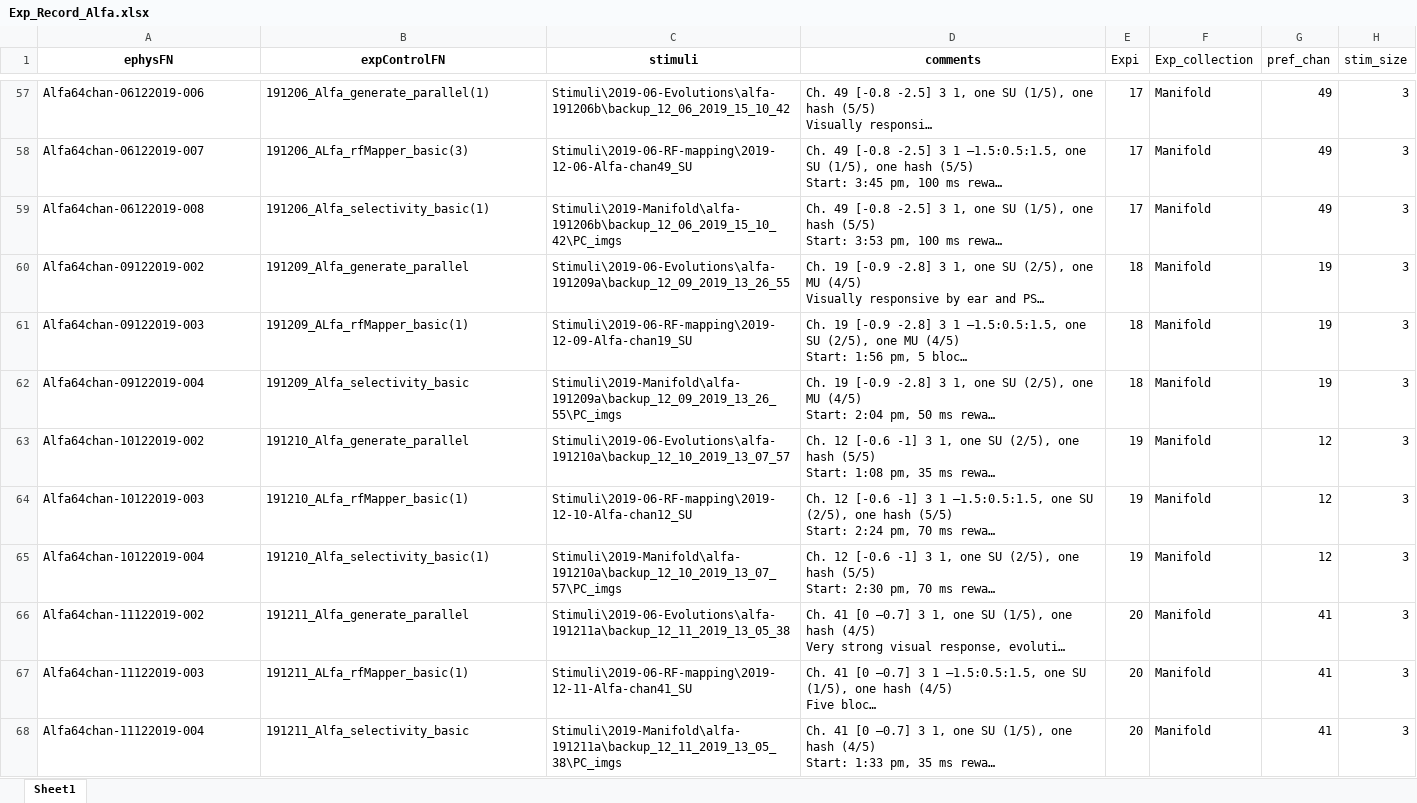
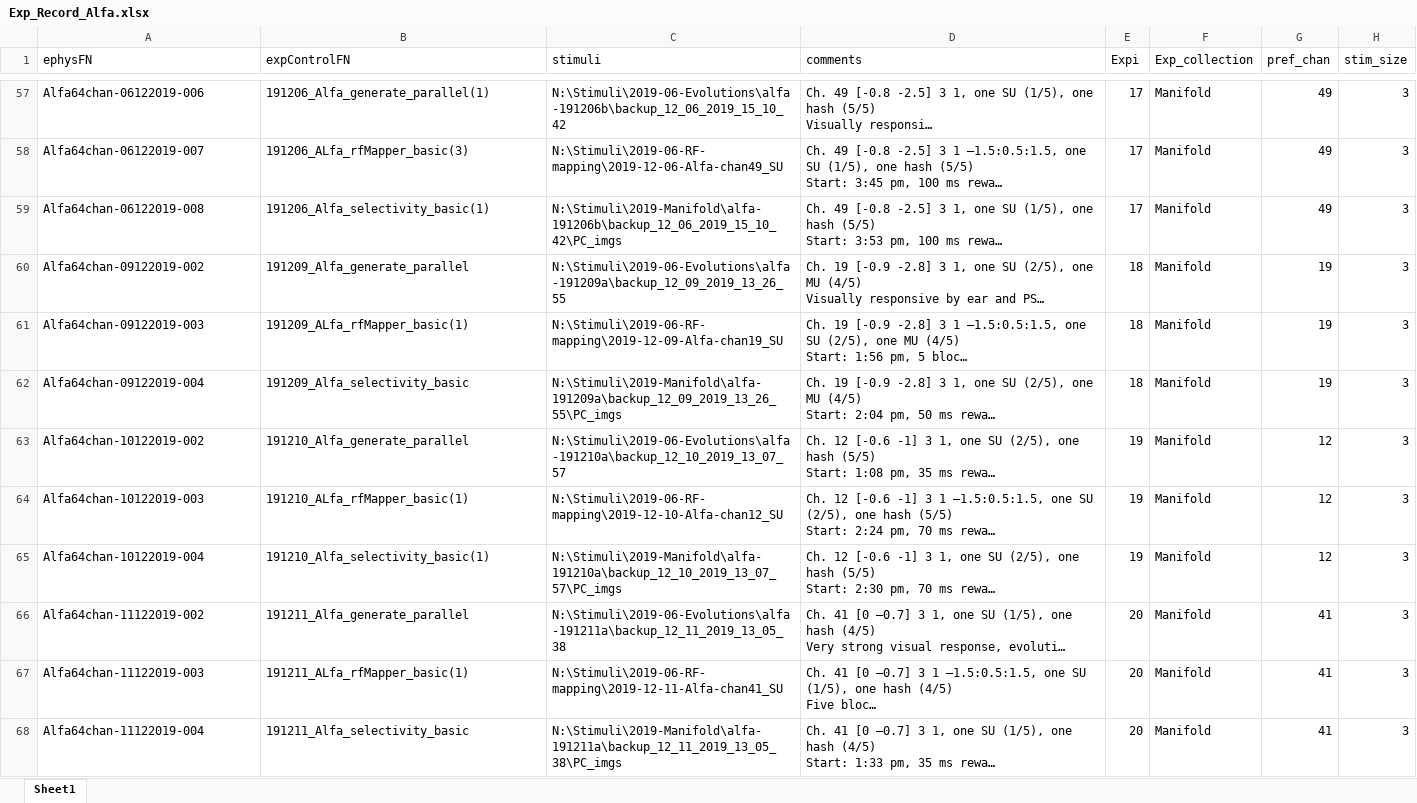
Before and after one commit to Animadversio/Monkey_Visual_Experiment_Data_Processing, an Excel workbook: Exp_Record_Alfa.xlsx, sheet Sheet1, drawn as a sheet; only a part is shown, gaps mark what is left out; long unchanged cells end in …; values as stored, in another font and other column widths than the file's, no borders; the diff covers the shown part only; the diff names each change by its address in the sheet, - before the commit and + after, or states it on an @@ line.

Commit message:
Change setting for Alfa exp and fix some exp table problem

```diff
--- a/Exp_Record_Alfa.xlsx (sheet Sheet1)
+++ b/Exp_Record_Alfa.xlsx (sheet Sheet1)
@@ A1:D1 bold: on → off, alignment: center → left @@
-C57 (stimuli): Stimuli\2019-06-Evolutions\alfa-191206b\backup_12_06_2019_15_10_42
+C57 (stimuli): N:\Stimuli\2019-06-Evolutions\alfa-191206b\backup_12_06_2019_15_10_42
-C58 (stimuli): Stimuli\2019-06-RF-mapping\2019-12-06-Alfa-chan49_SU
+C58 (stimuli): N:\Stimuli\2019-06-RF-mapping\2019-12-06-Alfa-chan49_SU
-C59 (stimuli): Stimuli\2019-Manifold\alfa-191206b\backup_12_06_2019_15_10_42\PC_imgs
+C59 (stimuli): N:\Stimuli\2019-Manifold\alfa-191206b\backup_12_06_2019_15_10_42\PC_imgs
-C60 (stimuli): Stimuli\2019-06-Evolutions\alfa-191209a\backup_12_09_2019_13_26_55
+C60 (stimuli): N:\Stimuli\2019-06-Evolutions\alfa-191209a\backup_12_09_2019_13_26_55
-C61 (stimuli): Stimuli\2019-06-RF-mapping\2019-12-09-Alfa-chan19_SU
+C61 (stimuli): N:\Stimuli\2019-06-RF-mapping\2019-12-09-Alfa-chan19_SU
-C62 (stimuli): Stimuli\2019-Manifold\alfa-191209a\backup_12_09_2019_13_26_55\PC_imgs
+C62 (stimuli): N:\Stimuli\2019-Manifold\alfa-191209a\backup_12_09_2019_13_26_55\PC_imgs
-C63 (stimuli): Stimuli\2019-06-Evolutions\alfa-191210a\backup_12_10_2019_13_07_57
+C63 (stimuli): N:\Stimuli\2019-06-Evolutions\alfa-191210a\backup_12_10_2019_13_07_57
-C64 (stimuli): Stimuli\2019-06-RF-mapping\2019-12-10-Alfa-chan12_SU
+C64 (stimuli): N:\Stimuli\2019-06-RF-mapping\2019-12-10-Alfa-chan12_SU
-C65 (stimuli): Stimuli\2019-Manifold\alfa-191210a\backup_12_10_2019_13_07_57\PC_imgs
+C65 (stimuli): N:\Stimuli\2019-Manifold\alfa-191210a\backup_12_10_2019_13_07_57\PC_imgs
-C66 (stimuli): Stimuli\2019-06-Evolutions\alfa-191211a\backup_12_11_2019_13_05_38
+C66 (stimuli): N:\Stimuli\2019-06-Evolutions\alfa-191211a\backup_12_11_2019_13_05_38
-C67 (stimuli): Stimuli\2019-06-RF-mapping\2019-12-11-Alfa-chan41_SU
+C67 (stimuli): N:\Stimuli\2019-06-RF-mapping\2019-12-11-Alfa-chan41_SU
-C68 (stimuli): Stimuli\2019-Manifold\alfa-191211a\backup_12_11_2019_13_05_38\PC_imgs
+C68 (stimuli): N:\Stimuli\2019-Manifold\alfa-191211a\backup_12_11_2019_13_05_38\PC_imgs
```
Also changed, not shown: 60 edited cells elsewhere in this sheet, 5 other files.
